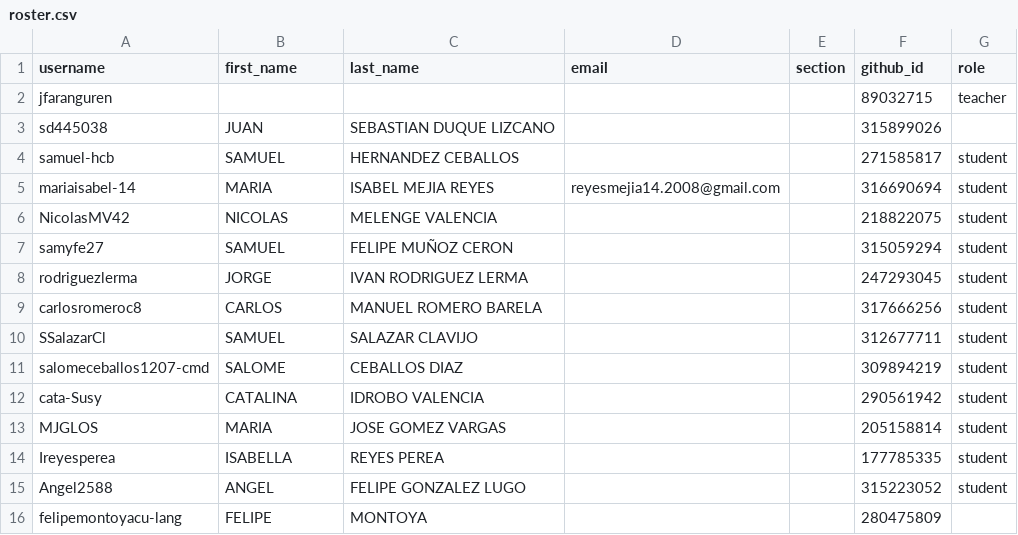
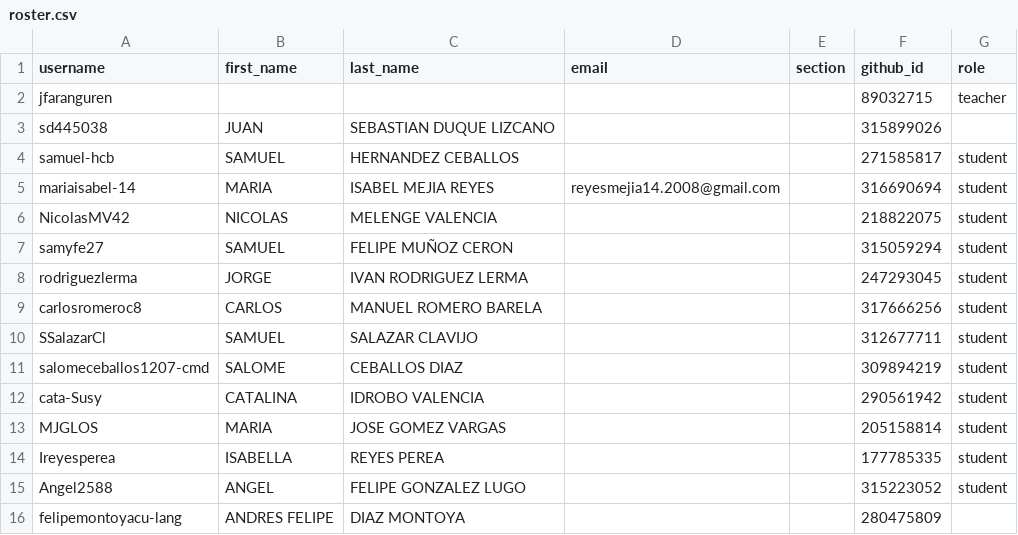
Before and after one commit to UniversidadIcesi-DCSI-BloqueAlgoritmos/classroom50, a CSV file: 2026-2-g1-apo1-sis/roster.csv, drawn as a sheet.

Commit message:
[Classroom 50] Edit student: 2026-2-g1-apo1-sis/felipemontoyacu-lang

```diff
--- a/2026-2-g1-apo1-sis/roster.csv
+++ b/2026-2-g1-apo1-sis/roster.csv
@@ -15,2 +15,2 @@ Ireyesperea,ISABELLA,REYES PEREA,,,177785335,student
 Angel2588,ANGEL,FELIPE GONZALEZ LUGO,,,315223052,student
-felipemontoyacu-lang,FELIPE,MONTOYA,,,280475809,
+felipemontoyacu-lang,ANDRES FELIPE,DIAZ MONTOYA,,,280475809,
```
